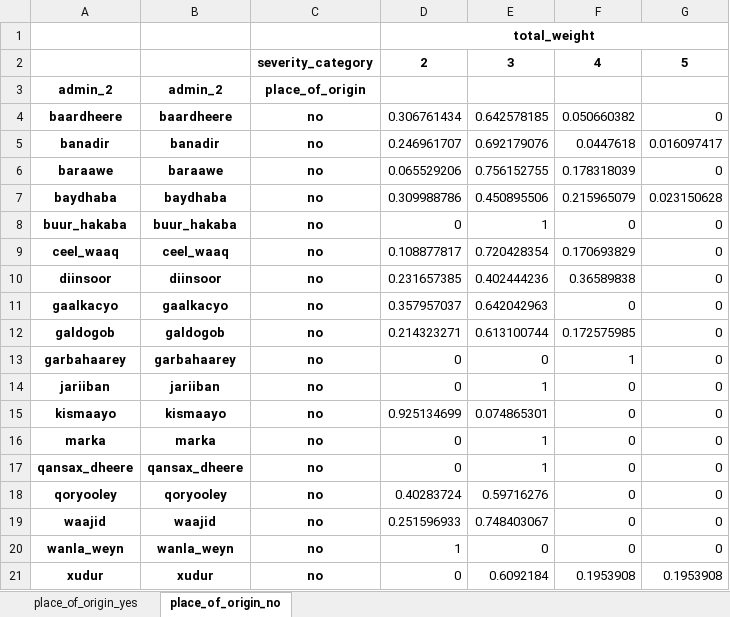
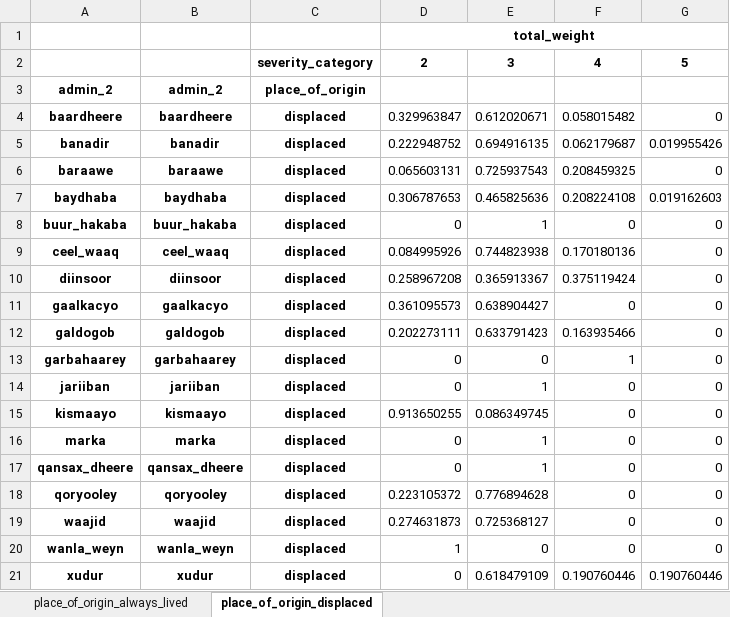
Before and after one commit to martivit/pin-calculation-app, an Excel workbook: output/severity_admin_status_subtables.xlsx, sheet place_of_origin_displaced, drawn as a sheet; values as stored, in another font and other column widths than the file's, no borders; the diff names each change by its address in the sheet, - before the commit and + after, or states it on an @@ line.

```diff
--- a/output/severity_admin_status_subtables.xlsx (sheet place_of_origin_displaced)
+++ b/output/severity_admin_status_subtables.xlsx (sheet place_of_origin_displaced)
-sheet tab: place_of_origin_yes
+sheet tab: place_of_origin_always_lived
-sheet tab: place_of_origin_no
+sheet tab: place_of_origin_displaced
-C4:C21: no
+C4:C21: displaced
-D4: 0.306761434
+D4: 0.329963847
-E4: 0.642578185
+E4: 0.612020671
-F4: 0.050660382
+F4: 0.058015482
-D5: 0.246961707
+D5: 0.222948752
-E5: 0.692179076
+E5: 0.694916135
-F5: 0.0447618
+F5: 0.062179687
-G5: 0.016097417
+G5: 0.019955426
-D6: 0.065529206
+D6: 0.065603131
-E6: 0.756152755
+E6: 0.725937543
-F6: 0.178318039
+F6: 0.208459325
-D7: 0.309988786
+D7: 0.306787653
-E7: 0.450895506
+E7: 0.465825636
-F7: 0.215965079
+F7: 0.208224108
-G7: 0.023150628
+G7: 0.019162603
-D9: 0.108877817
+D9: 0.084995926
-E9: 0.720428354
+E9: 0.744823938
-F9: 0.170693829
+F9: 0.170180136
-D10: 0.231657385
+D10: 0.258967208
-E10: 0.402444236
+E10: 0.365913367
-F10: 0.36589838
+F10: 0.375119424
-D11: 0.357957037
+D11: 0.361095573
-E11: 0.642042963
+E11: 0.638904427
-D12: 0.214323271
+D12: 0.202273111
-E12: 0.613100744
+E12: 0.633791423
-F12: 0.172575985
+F12: 0.163935466
-D15: 0.925134699
+D15: 0.913650255
-E15: 0.074865301
+E15: 0.086349745
-D18: 0.40283724
+D18: 0.223105372
-E18: 0.59716276
+E18: 0.776894628
-D19: 0.251596933
+D19: 0.274631873
-E19: 0.748403067
+E19: 0.725368127
-E21: 0.6092184
+E21: 0.618479109
-F21: 0.1953908
+F21: 0.190760446
-G21: 0.1953908
+G21: 0.190760446
```
Also changed, not shown: sheet place_of_origin_always_lived, input/Template_Population_figures.xlsx, output/edu_data_filtered.xlsx, 2 other files.
